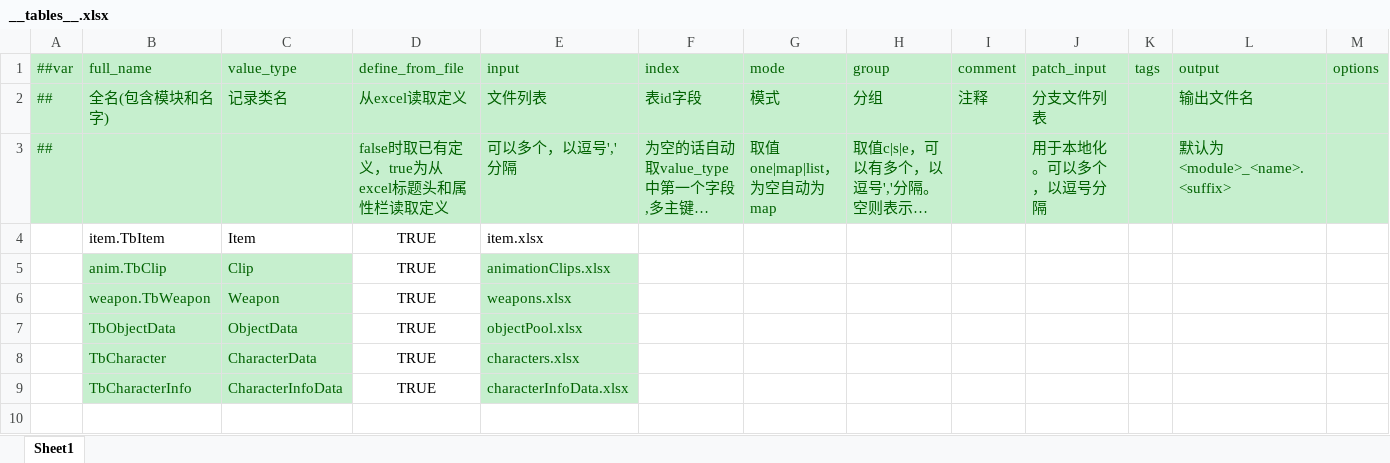
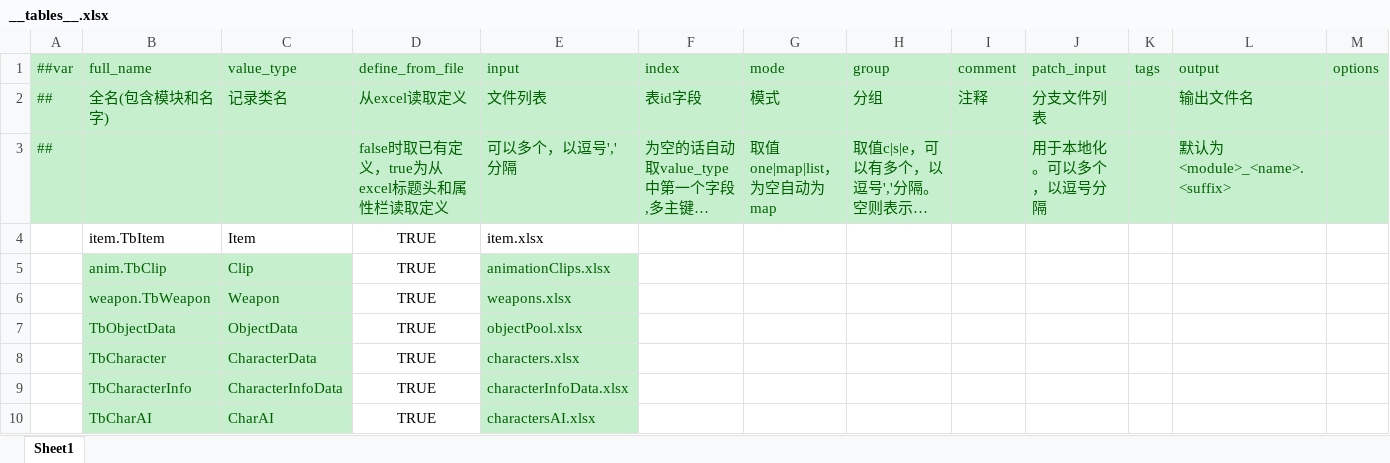
Before and after one commit to WuGuichen/WGame, an Excel workbook: Luban/Config/Datas/__tables__.xlsx, sheet Sheet1, drawn as a sheet; long unchanged cells end in …; values as stored, in another font and other column widths than the file's, no borders; the diff names each change by its address in the sheet, - before the commit and + after, or states it on an @@ line.

```diff
--- a/Luban/Config/Datas/__tables__.xlsx (sheet Sheet1)
+++ b/Luban/Config/Datas/__tables__.xlsx (sheet Sheet1)
+row 10:  | TbCharAI | CharAI | TRUE | charactersAI.xlsx
```
Also changed, not shown: Luban/Config/Datas/characterInfoData.xlsx, 27 other files.
